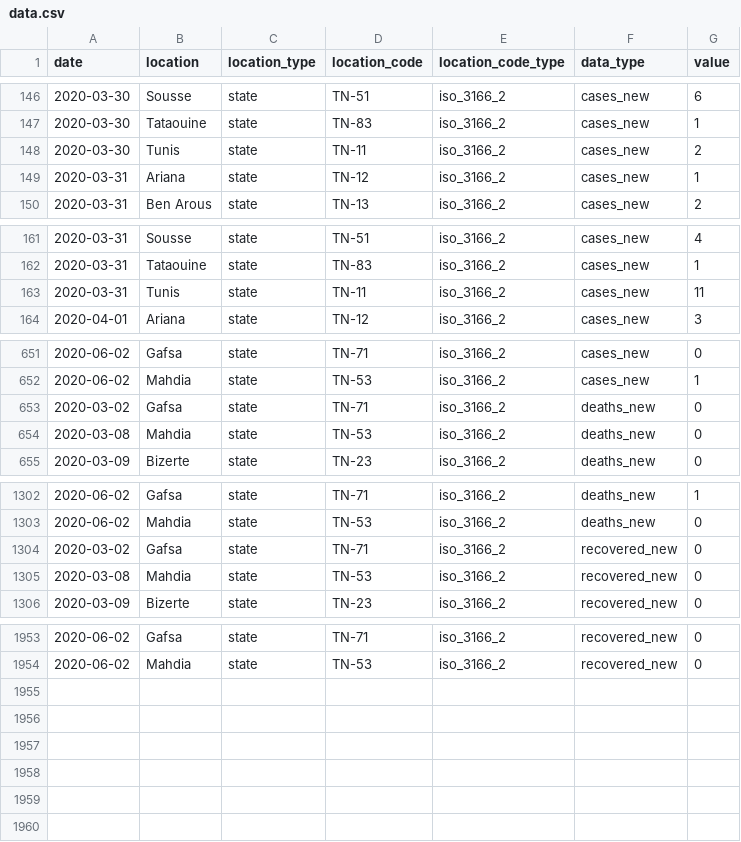
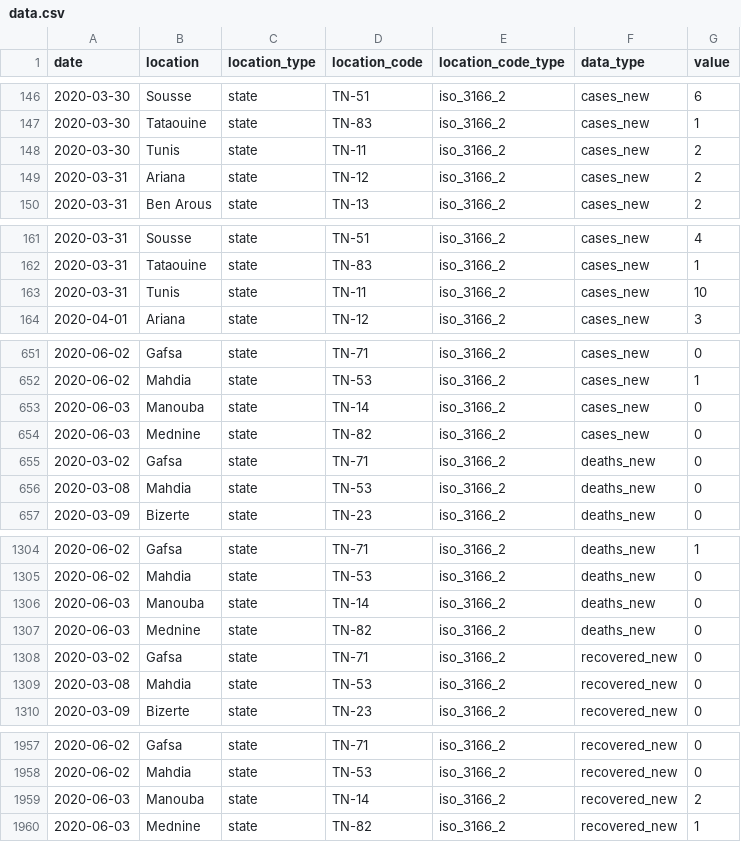
Before and after one commit to MounaBelaid/covid19datatunisia, a CSV file: dist/data.csv, drawn as a sheet; only a part is shown, gaps mark what is left out.

Commit message:
Update data.csv

```diff
--- a/dist/data.csv
+++ b/dist/data.csv
@@ -148,3 +148,3 @@ date,"location","location_type","location_code","location_code_type","data_type"
 2020-03-30,"Tunis","state","TN-11","iso_3166_2","cases_new",2
-2020-03-31,"Ariana","state","TN-12","iso_3166_2","cases_new",1
+2020-03-31,"Ariana","state","TN-12","iso_3166_2","cases_new",2
 2020-03-31,"Ben Arous","state","TN-13","iso_3166_2","cases_new",2
@@ -162,3 +162,3 @@ date,"location","location_type","location_code","location_code_type","data_type"
 2020-03-31,"Tataouine","state","TN-83","iso_3166_2","cases_new",1
-2020-03-31,"Tunis","state","TN-11","iso_3166_2","cases_new",11
+2020-03-31,"Tunis","state","TN-11","iso_3166_2","cases_new",10
 2020-04-01,"Ariana","state","TN-12","iso_3166_2","cases_new",3
@@ -652,2 +652,4 @@ date,"location","location_type","location_code","location_code_type","data_type"
 2020-06-02,"Mahdia","state","TN-53","iso_3166_2","cases_new",1
+2020-06-03,"Manouba","state","TN-14","iso_3166_2","cases_new",0
+2020-06-03,"Mednine","state","TN-82","iso_3166_2","cases_new",0
 2020-03-02,"Gafsa","state","TN-71","iso_3166_2","deaths_new",0
@@ -1303,2 +1305,4 @@ date,"location","location_type","location_code","location_code_type","data_type"
 2020-06-02,"Mahdia","state","TN-53","iso_3166_2","deaths_new",0
+2020-06-03,"Manouba","state","TN-14","iso_3166_2","deaths_new",0
+2020-06-03,"Mednine","state","TN-82","iso_3166_2","deaths_new",0
 2020-03-02,"Gafsa","state","TN-71","iso_3166_2","recovered_new",0
@@ -1954 +1958,3 @@ date,"location","location_type","location_code","location_code_type","data_type"
 2020-06-02,"Mahdia","state","TN-53","iso_3166_2","recovered_new",0
+2020-06-03,"Manouba","state","TN-14","iso_3166_2","recovered_new",2
+2020-06-03,"Mednine","state","TN-82","iso_3166_2","recovered_new",1
```
